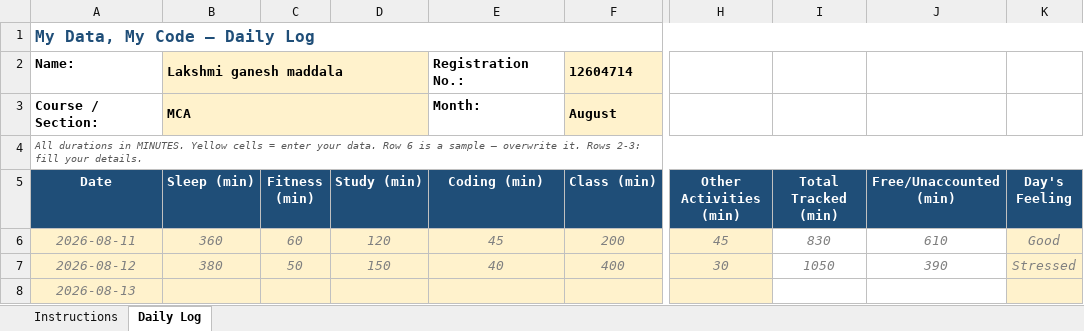
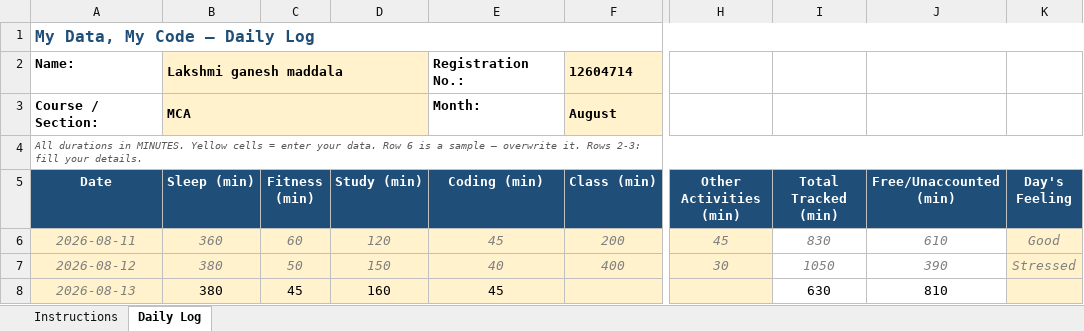
Before and after one commit to ganeshmaddala14/Cap776-12604714, an Excel workbook: 12604714.xlsx, sheet Daily Log, drawn as a sheet; only a part is shown, gaps mark what is left out; values as stored, in another font and other column widths than the file's, no borders; conditional formats not drawn; the diff names each change by its address in the sheet, - before the commit and + after, or states it on an @@ line.

Commit message:
update file

```diff
--- a/12604714.xlsx (sheet Daily Log)
+++ b/12604714.xlsx (sheet Daily Log)
-B8 (Sleep (min)): (empty)
+B8 (Sleep (min)): 380
-C8 (Fitness (min)): (empty)
+C8 (Fitness (min)): 45
-D8 (Study (min)): (empty)
+D8 (Study (min)): 160
-E8 (Coding (min)): (empty)
+E8 (Coding (min)): 45
-I8 (Total Tracked (min)): (empty)
+I8 (Total Tracked (min)): 630
-J8 (Free/Unaccounted (min)): (empty)
+J8 (Free/Unaccounted (min)): 810
```
